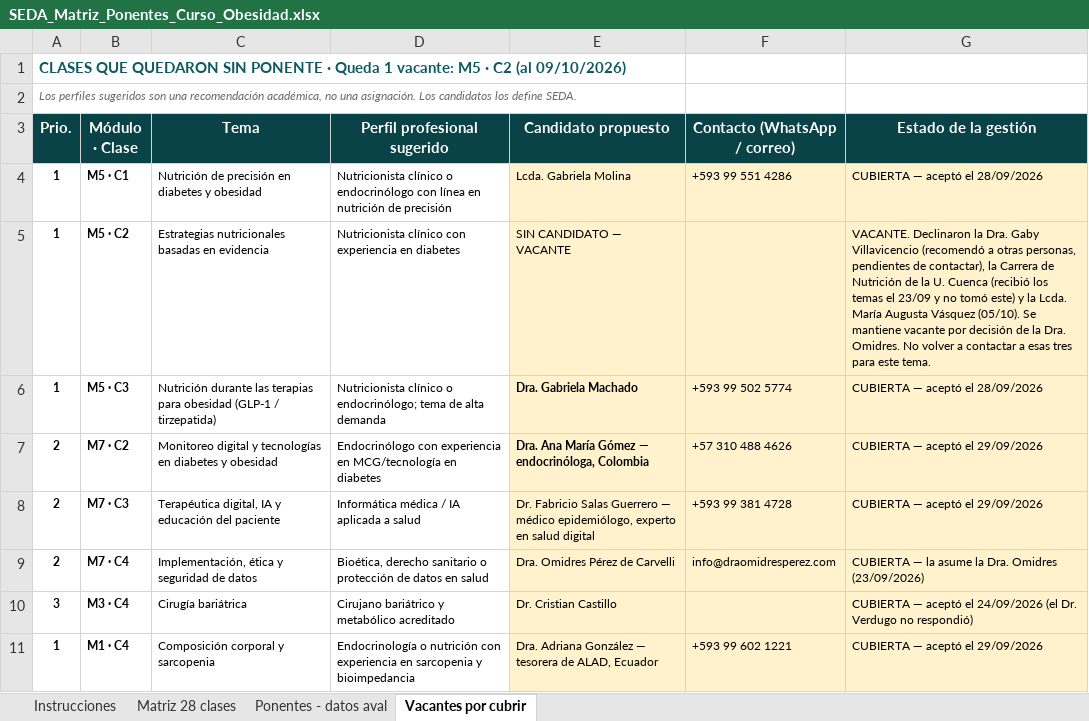
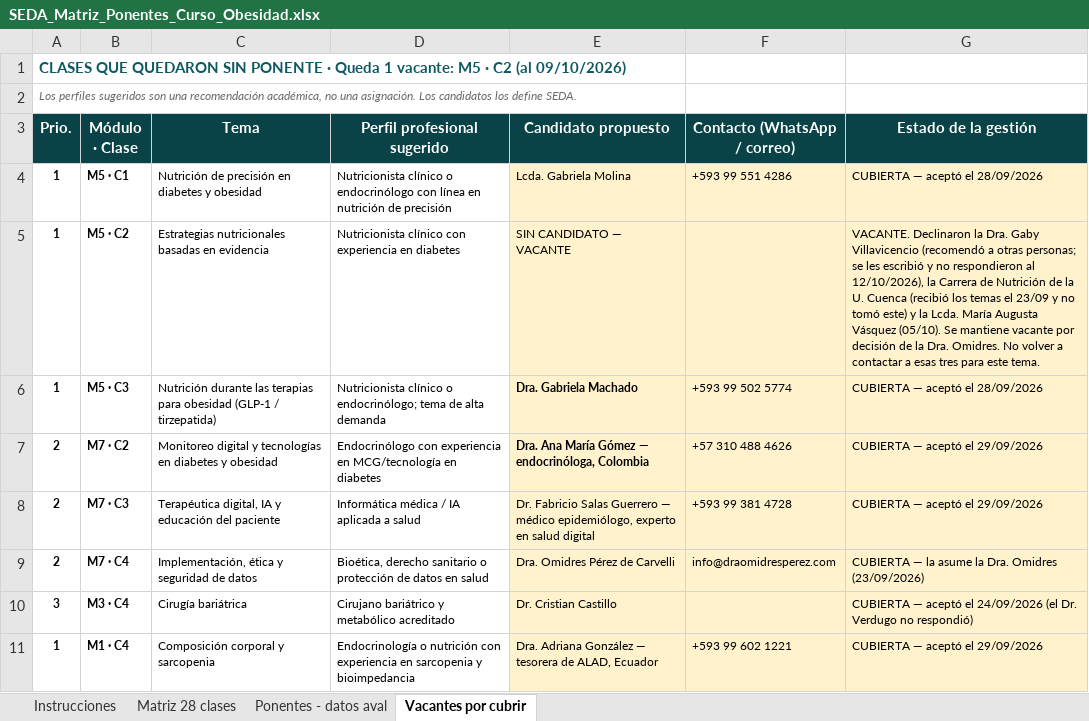
Before and after one commit to Dra-Omidres/Academic-, an Excel workbook: curso-obesidad-seda/SEDA_Matriz_Ponentes_Curso_Obesidad.xlsx, sheet Vacantes por cubrir, drawn as a sheet; only a part is shown; values as stored, in another font and other column widths than the file's, no borders; the diff names each change by its address in the sheet, - before the commit and + after, or states it on an @@ line.

```diff
--- a/curso-obesidad-seda/SEDA_Matriz_Ponentes_Curso_Obesidad.xlsx (sheet Vacantes por cubrir)
+++ b/curso-obesidad-seda/SEDA_Matriz_Ponentes_Curso_Obesidad.xlsx (sheet Vacantes por cubrir)
-G5 (Estado de la gestión): …a otras personas, pendientes de contactar), la Carrera…
+G5 (Estado de la gestión): …a otras personas; se les escribió y no respondieron al 12/10/2026), la Carrera…
```
Also changed, not shown: sheet Matriz 28 clases, 1 other file.
